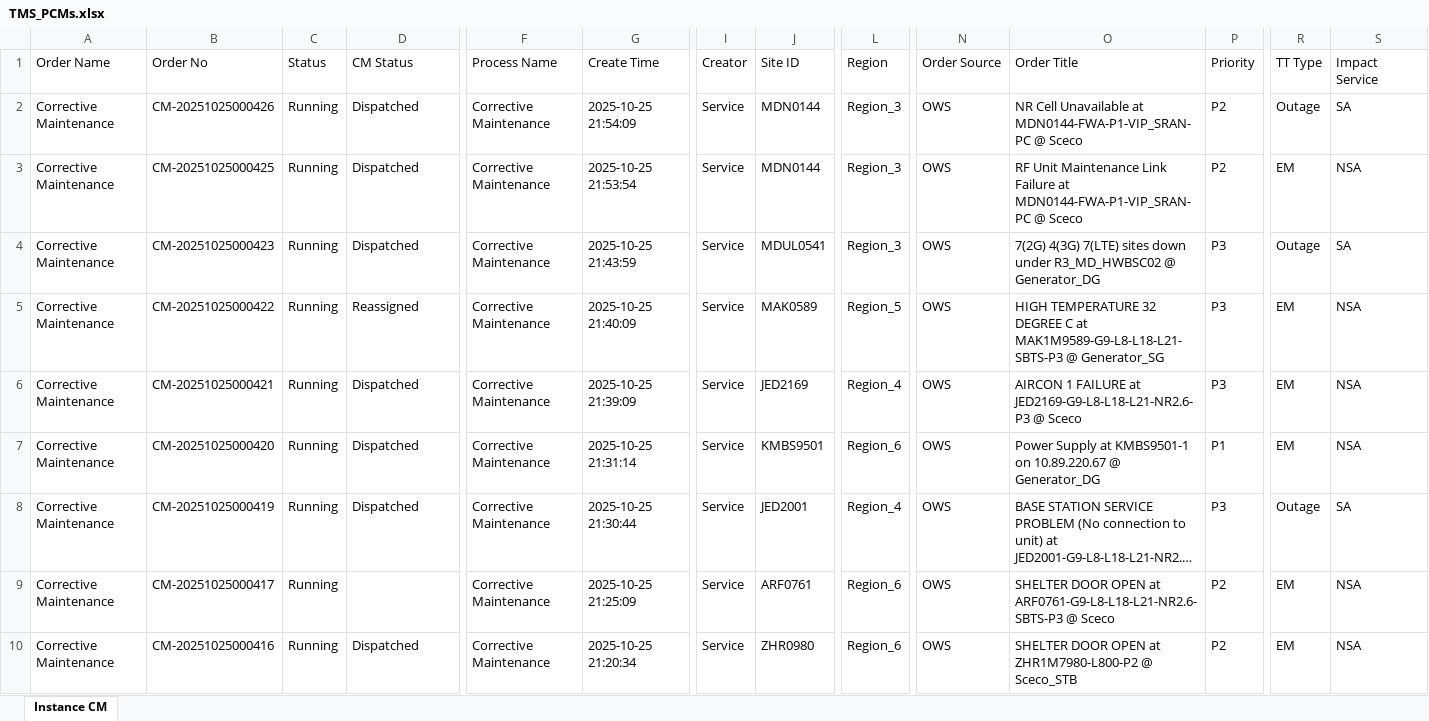
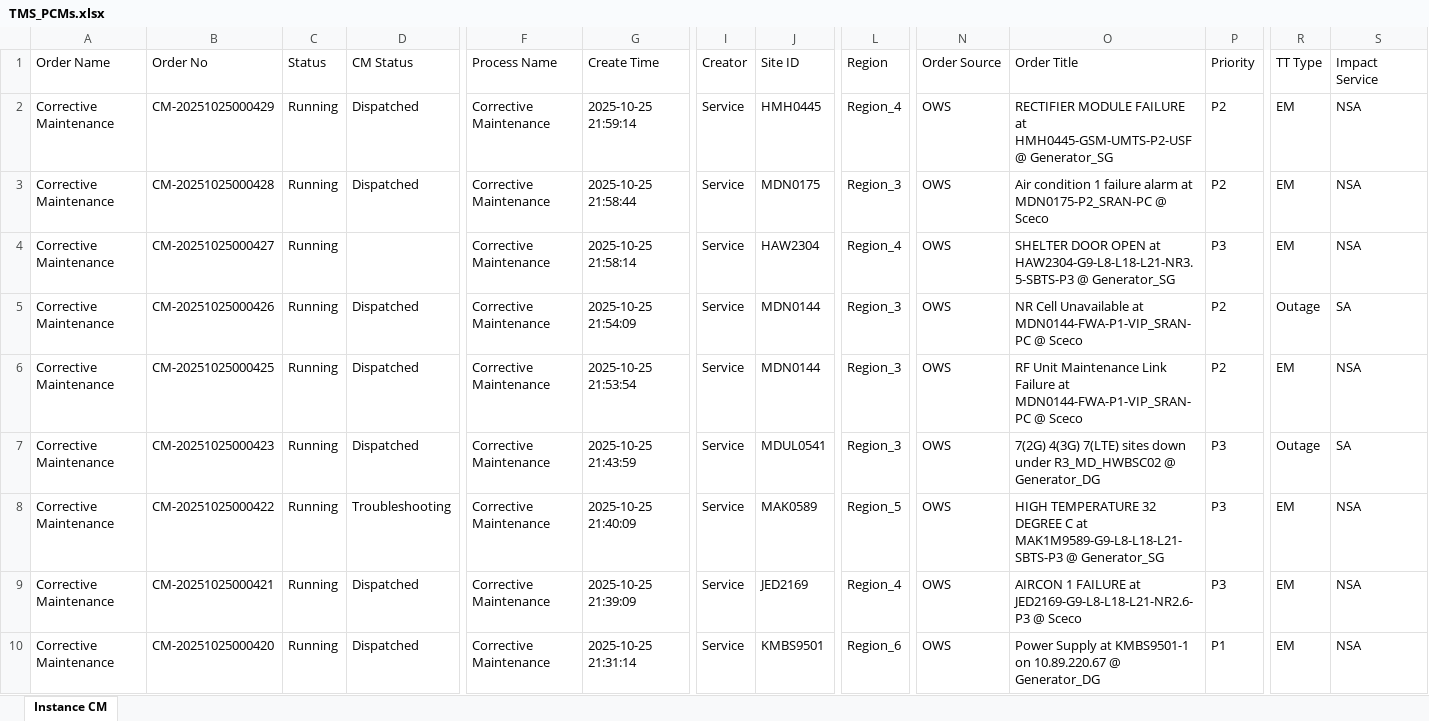
Before and after one commit to decosaro/tms_running, an Excel workbook: TMS_PCMs.xlsx, sheet Instance CM, drawn as a sheet; only a part is shown, gaps mark what is left out; the shorter side is filled out with more unchanged rows; long unchanged cells end in …; values as stored, in another font and other column widths than the file's, no borders; addresses are those after the commit; rows hold the shown columns only; the diff names each change by its address in the sheet, - before the commit and + after, or states it on an @@ line.

Commit message:
Updated TMS_PCMs.xlsx from OneDrive

```diff
--- a/TMS_PCMs.xlsx (sheet Instance CM)
+++ b/TMS_PCMs.xlsx (sheet Instance CM)
+row 2: Corrective Maintenance | CM-20251025000429 | Running | Dispatched | Corrective Maintenance | 2025-10-25 21:59:14 | Service | HMH0445 | Region_4 | OWS | RECTIFIER MODULE FAILURE at HMH0445-GSM-UMTS-P2-USF @ Generator_SG | P2 | EM | NSA
+row 3: Corrective Maintenance | CM-20251025000428 | Running | Dispatched | Corrective Maintenance | 2025-10-25 21:58:44 | Service | MDN0175 | Region_3 | OWS | Air condition 1 failure alarm at MDN0175-P2_SRAN-PC @ Sceco | P2 | EM | NSA
+row 4: Corrective Maintenance | CM-20251025000427 | Running |  | Corrective Maintenance | 2025-10-25 21:58:14 | Service | HAW2304 | Region_4 | OWS | SHELTER DOOR OPEN at HAW2304-G9-L8-L18-L21-NR3.5-SBTS-P3 @ Generator_SG | P3 | EM | NSA
-D8 (CM Status): Reassigned
+D8 (CM Status): Troubleshooting
```
